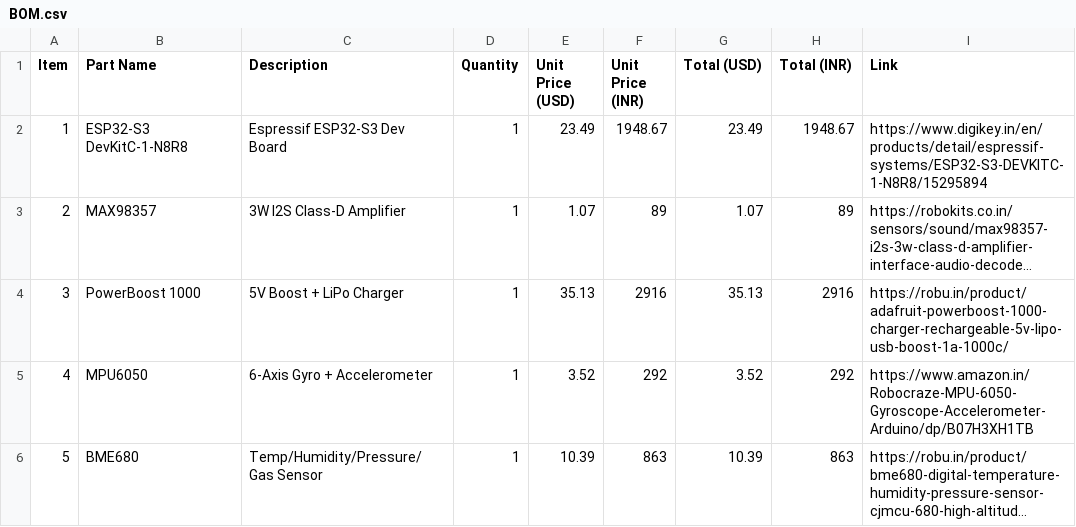
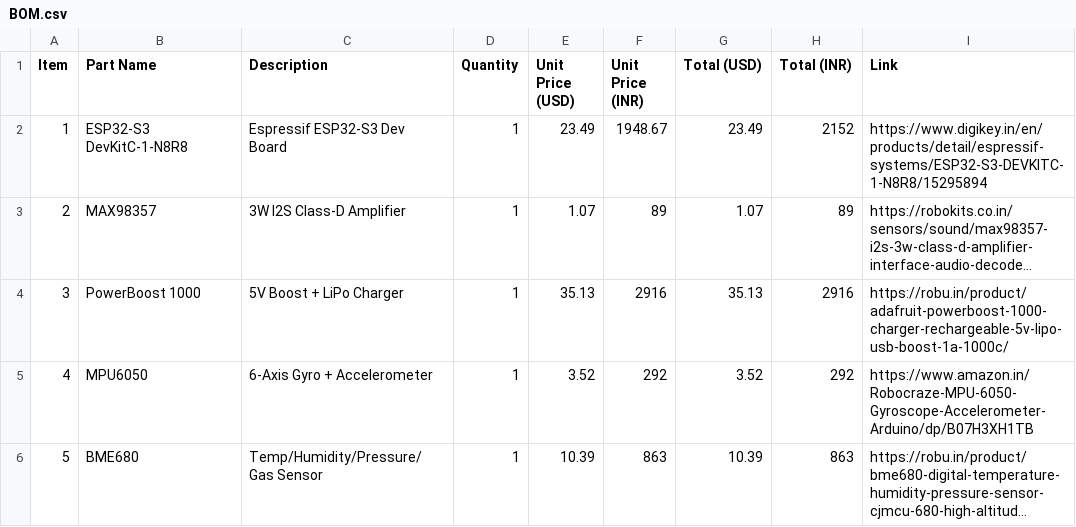
Before and after one commit to Sapling-Chores/SappY, a CSV file: BOM.csv, drawn as a sheet; only a part is shown; long unchanged cells end in …; the diff names each change by its address in the sheet, - before the commit and + after, or states it on an @@ line.

Commit message:
Update BOM.csv

```diff
--- a/BOM.csv
+++ b/BOM.csv
-H2 (Total (INR)): 1948.67
+H2 (Total (INR)): 2152
```
